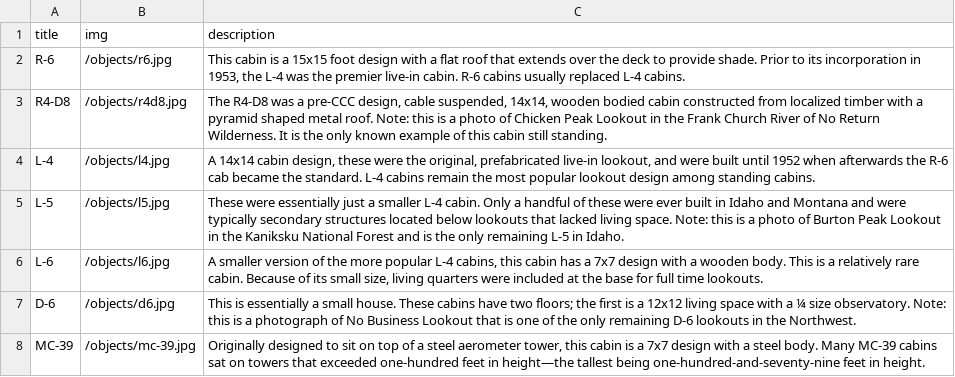
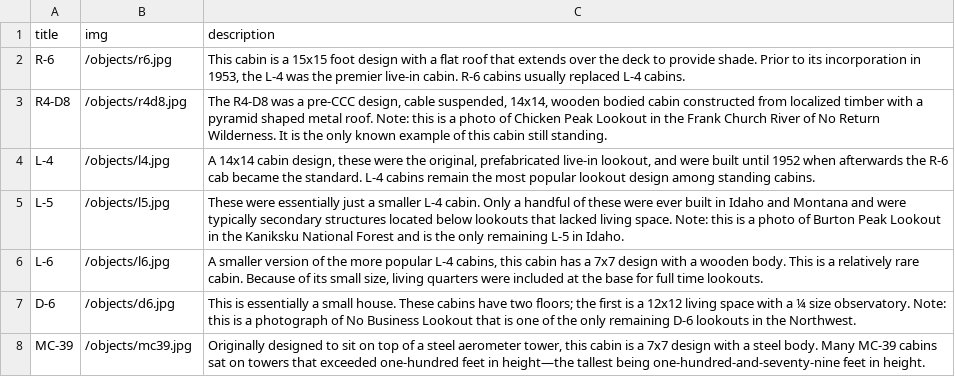
Before and after one commit to thecdil/keepingwatch, a CSV file: _data/cabins.csv, drawn as a sheet.

Commit message:
updating cabins and firetower layouts, as well as color?

```diff
--- a/_data/cabins.csv
+++ b/_data/cabins.csv
@@ -7,2 +7,2 @@ L-6,/objects/l6.jpg,"A smaller version of the more popular L-4 cabins, this cabi
 D-6,/objects/d6.jpg,This is essentially a small house. These cabins have two floors; the first is a 12x12 living space with a ¼ size observatory. Note: this is a photograph of No Business Lookout that is one of the only remaining D-6 lookouts in the Northwest.
-MC-39,/objects/mc-39.jpg,"Originally designed to sit on top of a steel aerometer tower, this cabin is a 7x7 design with a steel body. Many MC-39 cabins sat on towers that exceeded one-hundred feet in height—the tallest being one-hundred-and-seventy-nine feet in height."
+MC-39,/objects/mc39.jpg,"Originally designed to sit on top of a steel aerometer tower, this cabin is a 7x7 design with a steel body. Many MC-39 cabins sat on towers that exceeded one-hundred feet in height—the tallest being one-hundred-and-seventy-nine feet in height."
```
Also changed, not shown: 4 other files.
